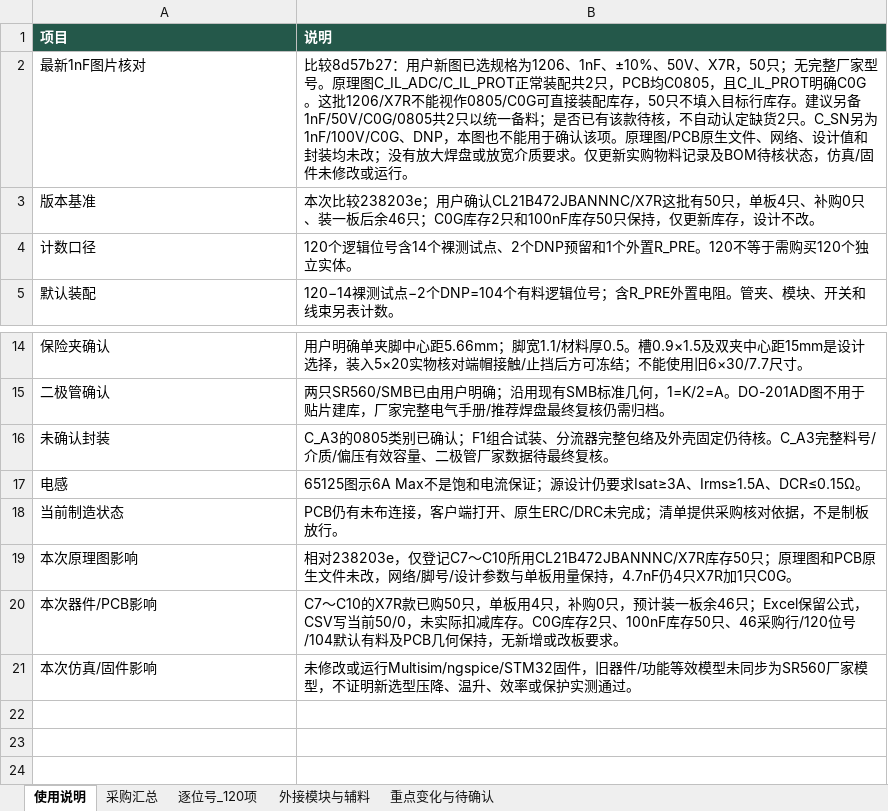
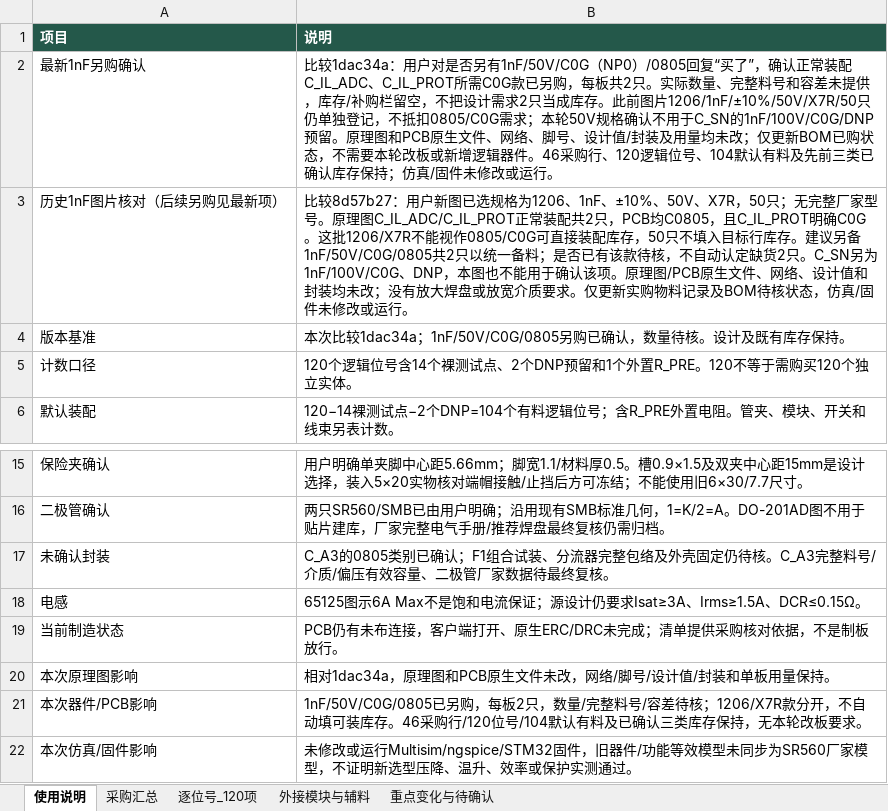
Before and after one commit to hfwj/-, an Excel workbook: projects/2026-electronics-contest/g-buck/rev-c2/downloads/GBUCK_RevC2_updated_BOM.xlsx, sheet 使用说明, drawn as a sheet; only a part is shown, gaps mark what is left out; values as stored, in another font and other column widths than the file's, no borders; addresses are those after the commit; the diff names each change by its address in the sheet, - before the commit and + after, or states it on an @@ line.

```diff
--- a/projects/2026-electronics-contest/g-buck/rev-c2/downloads/GBUCK_RevC2_updated_BOM.xlsx (sheet 使用说明)
+++ b/projects/2026-electronics-contest/g-buck/rev-c2/downloads/GBUCK_RevC2_updated_BOM.xlsx (sheet 使用说明)
+row 2: 最新1nF另购确认 | 比较1dac34a：用户对是否另有1nF/50V/C0G（NP0）/0805回复“买了”，确认正常装配C_IL_ADC、C_IL_PROT所需C0G款已另购，每板共2只。实际数量、完整料号和容差未提供，库存/补购栏留空，不把设计需求2只当成库存。此前图片1206/1nF/±10%/50V/X7R/50只仍单独登记，不抵扣0805/C0G需求；本轮50V规格确认不用于C_SN的1nF/100V/C0G/DNP预留。原理图和PCB原生文件、网络、脚号、设计值/封装及用量均未改；仅更新BOM已购状态，不需要本轮改板或新增逻辑器件。46采购行、120逻辑位号、104默认有料及先前三类已确认库存保持；仿真/固件未修改或运行。
-A3 (项目): 最新1nF图片核对
+A3 (项目): 历史1nF图片核对（后续另购见最新项）
-B4 (说明): 本次比较238203e；用户确认CL21B472JBANNNC/X7R这批有50只，单板4只、补购0只、装一板后余46只；C0G库存2只和100nF库存50只保持，仅更新库存，设计不改。
+B4 (说明): 本次比较1dac34a；1nF/50V/C0G/0805另购已确认，数量待核。设计及既有库存保持。
-B20 (说明): 相对238203e，仅登记C7～C10所用CL21B472JBANNNC/X7R库存50只；原理图和PCB原生文件未改，网络/脚号/设计参数与单板用量保持，4.7nF仍4只X7R加1只C0G。
+B20 (说明): 相对1dac34a，原理图和PCB原生文件未改，网络/脚号/设计值/封装和单板用量保持。
-B21 (说明): C7～C10的X7R款已购50只，单板用4只，补购0只，预计装一板余46只；Excel保留公式，CSV写当前50/0，未实际扣减库存。C0G库存2只、100nF库存50只、46采购行/120位号/104默认有料及PCB几何保持，无新增或改板要求…
+B21 (说明): 1nF/50V/C0G/0805已另购，每板2只，数量/完整料号/容差待核；1206/X7R款分开，不自动填可装库存。46采购行/120位号/104默认有料及已确认三类库存保持，无本轮改板要求…
```
Also changed, not shown: sheet 逐位号_120项, sheet 采购汇总, 12 other files.
